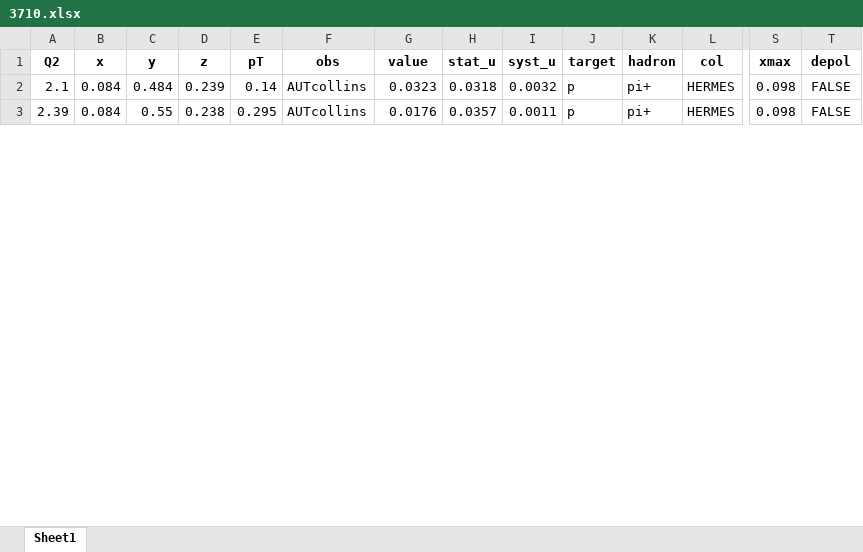
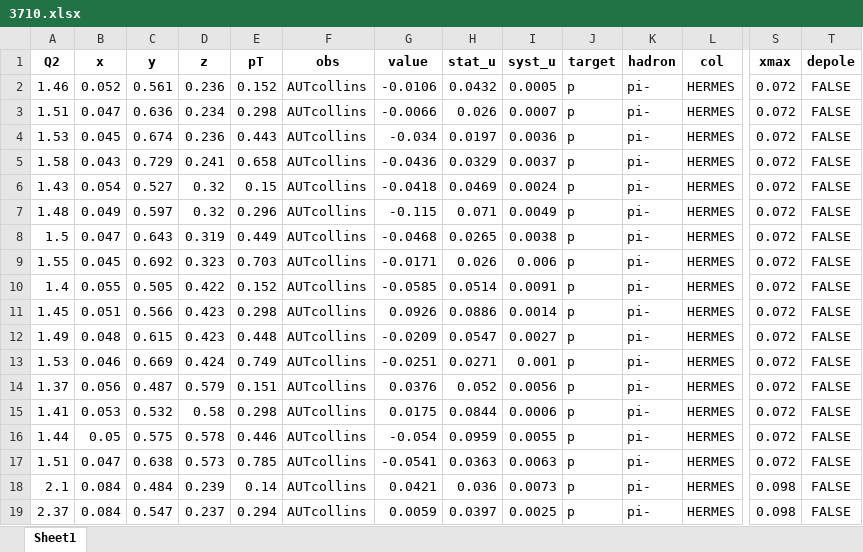
Before and after one commit to QCDHUB/jam3d, an Excel workbook: database/sidis/expdata/3710.xlsx, sheet Sheet1, drawn as a sheet; only a part is shown, gaps mark what is left out; values as stored, in another font and other column widths than the file's, no borders; addresses are those after the commit; rows hold the shown columns only; the diff covers the shown part only; the diff names each change by its address in the sheet, - before the commit and + after, or states it on an @@ line.

Commit message:
data

```diff
--- a/database/sidis/expdata/3710.xlsx (sheet Sheet1)
+++ b/database/sidis/expdata/3710.xlsx (sheet Sheet1)
-T1: depol
+T1: depole
+row 2: 1.46 | 0.052 | 0.561 | 0.236 | 0.152 | AUTcollins | -0.0106 | 0.0432 | 0.0005 | p | pi- | HERMES | 0.072 | FALSE
+row 3: 1.51 | 0.047 | 0.636 | 0.234 | 0.298 | AUTcollins | -0.0066 | 0.026 | 0.0007 | p | pi- | HERMES | 0.072 | FALSE
+row 4: 1.53 | 0.045 | 0.674 | 0.236 | 0.443 | AUTcollins | -0.034 | 0.0197 | 0.0036 | p | pi- | HERMES | 0.072 | FALSE
+row 5: 1.58 | 0.043 | 0.729 | 0.241 | 0.658 | AUTcollins | -0.0436 | 0.0329 | 0.0037 | p | pi- | HERMES | 0.072 | FALSE
+row 6: 1.43 | 0.054 | 0.527 | 0.32 | 0.15 | AUTcollins | -0.0418 | 0.0469 | 0.0024 | p | pi- | HERMES | 0.072 | FALSE
+row 7: 1.48 | 0.049 | 0.597 | 0.32 | 0.296 | AUTcollins | -0.115 | 0.071 | 0.0049 | p | pi- | HERMES | 0.072 | FALSE
+row 8: 1.5 | 0.047 | 0.643 | 0.319 | 0.449 | AUTcollins | -0.0468 | 0.0265 | 0.0038 | p | pi- | HERMES | 0.072 | FALSE
+row 9: 1.55 | 0.045 | 0.692 | 0.323 | 0.703 | AUTcollins | -0.0171 | 0.026 | 0.006 | p | pi- | HERMES | 0.072 | FALSE
+row 10: 1.4 | 0.055 | 0.505 | 0.422 | 0.152 | AUTcollins | -0.0585 | 0.0514 | 0.0091 | p | pi- | HERMES | 0.072 | FALSE
+row 11: 1.45 | 0.051 | 0.566 | 0.423 | 0.298 | AUTcollins | 0.0926 | 0.0886 | 0.0014 | p | pi- | HERMES | 0.072 | FALSE
+row 12: 1.49 | 0.048 | 0.615 | 0.423 | 0.448 | AUTcollins | -0.0209 | 0.0547 | 0.0027 | p | pi- | HERMES | 0.072 | FALSE
+row 13: 1.53 | 0.046 | 0.669 | 0.424 | 0.749 | AUTcollins | -0.0251 | 0.0271 | 0.001 | p | pi- | HERMES | 0.072 | FALSE
+row 14: 1.37 | 0.056 | 0.487 | 0.579 | 0.151 | AUTcollins | 0.0376 | 0.052 | 0.0056 | p | pi- | HERMES | 0.072 | FALSE
+row 15: 1.41 | 0.053 | 0.532 | 0.58 | 0.298 | AUTcollins | 0.0175 | 0.0844 | 0.0006 | p | pi- | HERMES | 0.072 | FALSE
+row 16: 1.44 | 0.05 | 0.575 | 0.578 | 0.446 | AUTcollins | -0.054 | 0.0959 | 0.0055 | p | pi- | HERMES | 0.072 | FALSE
+row 17: 1.51 | 0.047 | 0.638 | 0.573 | 0.785 | AUTcollins | -0.0541 | 0.0363 | 0.0063 | p | pi- | HERMES | 0.072 | FALSE
-G18 (value): 0.0323
+G18 (value): 0.0421
-H18 (stat_u): 0.0318
+H18 (stat_u): 0.036
-I18 (syst_u): 0.0032
+I18 (syst_u): 0.0073
-K18:K19 (hadron): pi+
+K18:K19 (hadron): pi-
-A19 (Q2): 2.39
+A19 (Q2): 2.37
-C19 (y): 0.55
+C19 (y): 0.547
-D19 (z): 0.238
+D19 (z): 0.237
-E19 (pT): 0.295
+E19 (pT): 0.294
-G19 (value): 0.0176
+G19 (value): 0.0059
-H19 (stat_u): 0.0357
+H19 (stat_u): 0.0397
-I19 (syst_u): 0.0011
+I19 (syst_u): 0.0025
```
Also changed, not shown: 32 added rows and 105 edited cells elsewhere in this sheet, formulas that keep their value.
